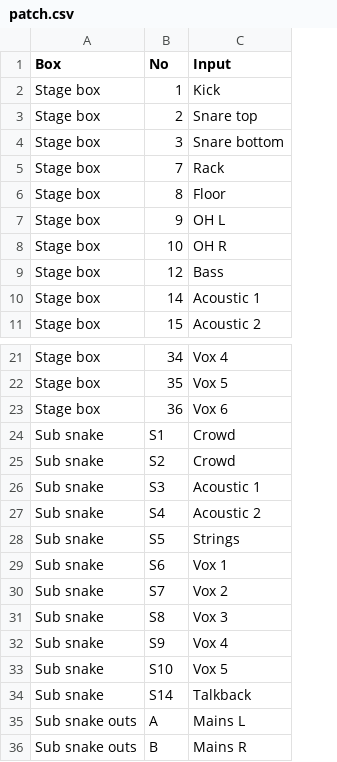
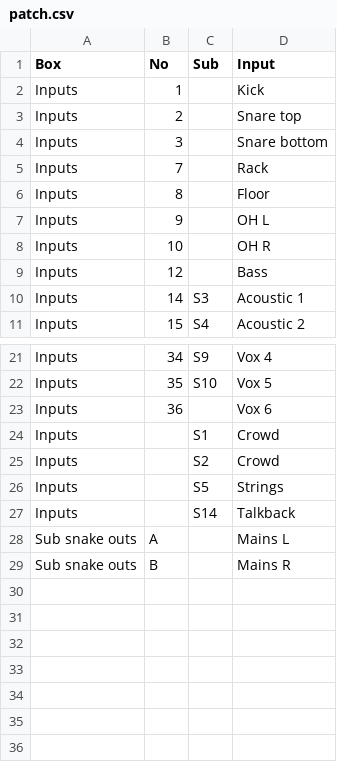
Before and after one commit to MattLinny/oceanside-mc-sheet, a CSV file: patch.csv, drawn as a sheet; only a part is shown, gaps mark what is left out; removed rows and columns are numbered as before the commit, all else as after; the diff names each change by its address in the sheet, - before the commit and + after, or states it on an @@ line.

```diff
--- a/patch.csv
+++ b/patch.csv
-column A (Box), rows 2-11: all Stage box; rows 21-25: Stage box | Stage box | Stage box | Sub snake | Sub snake; row 28: Sub snake; rows 34-36: Sub snake | Sub snake outs | Sub snake outs
+column A (Box), rows 2-11: all Inputs; rows 21-29: Inputs | Inputs | Inputs | Inputs | Inputs | Inputs | Inputs | Sub snake outs | Sub snake outs
+column C (Sub), rows 10-11: S3 | S4; rows 21-27: S9 | S10 |  | S1 | S2 | S5 | S14
-B24 (No): S1
+B24 (No): (empty)
-B25 (No): S2
+B25 (No): (empty)
-row 26: Sub snake | S3 | Acoustic 1
-row 27: Sub snake | S4 | Acoustic 2
-B26 (No): S5
+B26 (No): (empty)
-row 29: Sub snake | S6 | Vox 1
-row 30: Sub snake | S7 | Vox 2
-row 31: Sub snake | S8 | Vox 3
-row 32: Sub snake | S9 | Vox 4
-row 33: Sub snake | S10 | Vox 5
-B27 (No): S14
+B27 (No): (empty)
```
Also changed, not shown: 1 other file.
